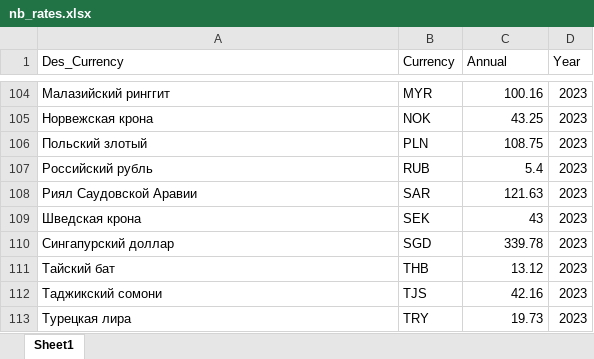
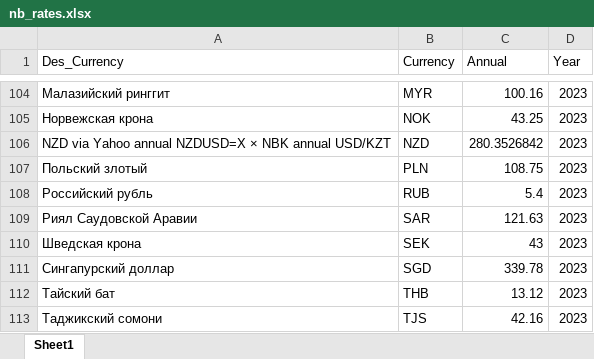
Before and after one commit to apokrif333/KZ_taxation, an Excel workbook: data/nb_rates.xlsx, sheet Sheet1, drawn as a sheet; only a part is shown, gaps mark what is left out; the shorter side is filled out with more unchanged rows; values as stored, in another font and other column widths than the file's, no borders; the diff names each change by its address in the sheet, - before the commit and + after, or states it on an @@ line.

```diff
--- a/data/nb_rates.xlsx (sheet Sheet1)
+++ b/data/nb_rates.xlsx (sheet Sheet1)
+row 106: NZD via Yahoo annual NZDUSD=X × NBK annual USD/KZT | NZD | 280.3526842 | 2023
```
Also changed, not shown: 15 other files.
